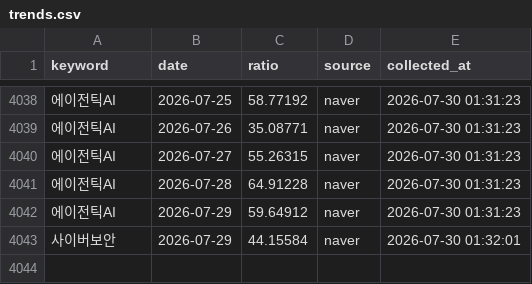
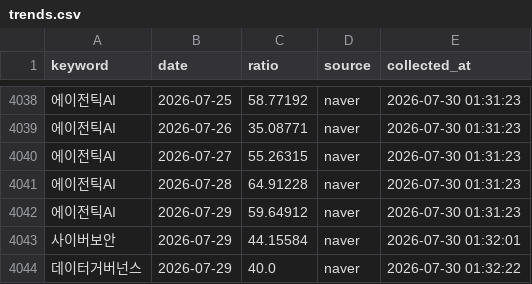
Before and after one commit to reinalee-bot/keyword-dashboard, a CSV file: data/trends.csv, drawn as a sheet; only a part is shown, gaps mark what is left out; the diff names each change by its address in the sheet, - before the commit and + after, or states it on an @@ line.

Commit message:
트렌드 수집: 데이터거버넌스

```diff
--- a/data/trends.csv
+++ b/data/trends.csv
+row 4044: 데이터거버넌스 | 2026-07-29 | 40.0 | naver | 2026-07-30 01:32:22
```
